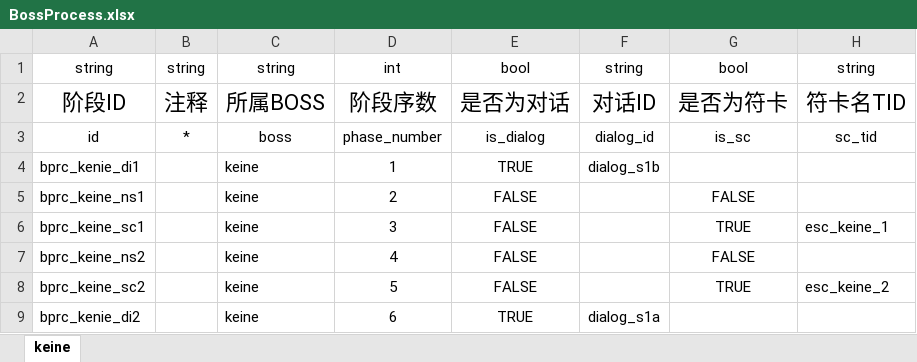
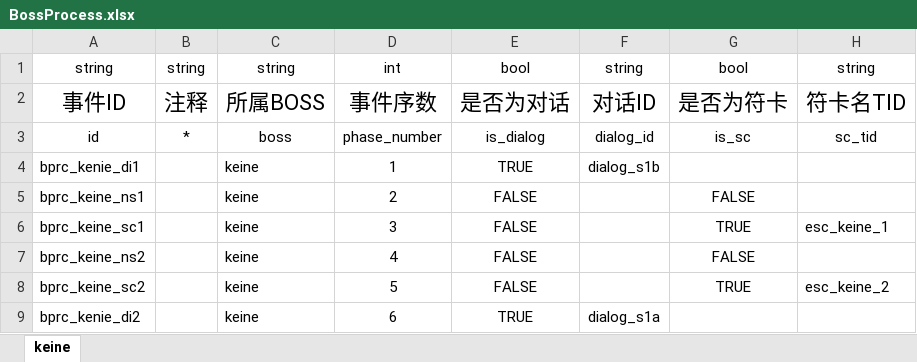
Before and after one commit to hinanep/touhou_LOO, an Excel workbook: settings/data/BossProcess.xlsx, sheet keine, drawn as a sheet; only a part is shown; values as stored, in another font and other column widths than the file's, no borders; the diff names each change by its address in the sheet, - before the commit and + after, or states it on an @@ line.

Commit message:
改了一下BossProcess表格里的描述

```diff
--- a/settings/data/BossProcess.xlsx (sheet keine)
+++ b/settings/data/BossProcess.xlsx (sheet keine)
-A2: 阶段ID
+A2: 事件ID
-D2: 阶段序数
+D2: 事件序数
```
